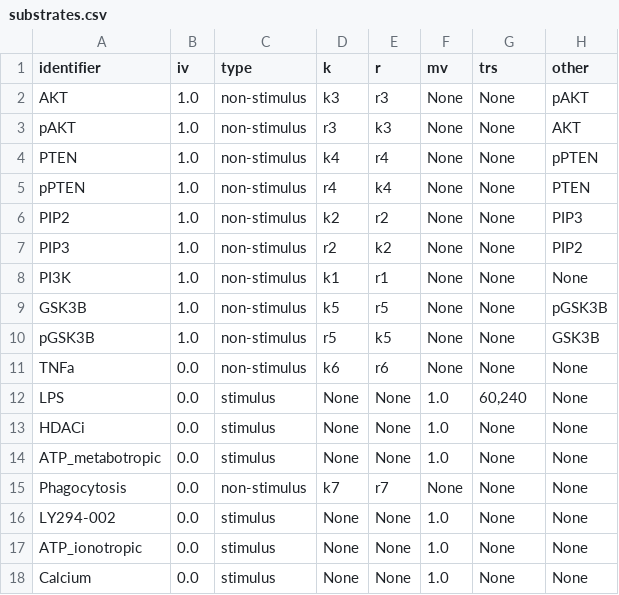
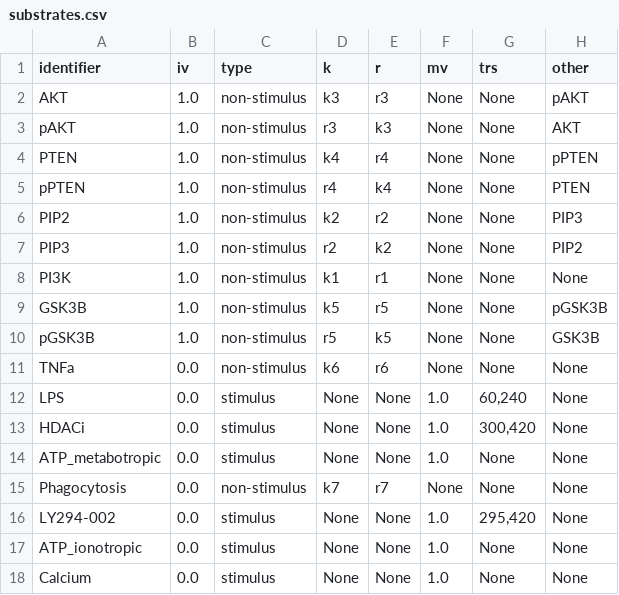
Before and after one commit to rsethi21/na_for_systems_bio, a CSV file: example_data/substrates.csv, drawn as a sheet.

```diff
--- a/example_data/substrates.csv
+++ b/example_data/substrates.csv
@@ -12,6 +12,6 @@ identifier,iv,type,k,r,mv,trs,other
 "LPS",0.0,"stimulus",None,None,1.0,"60,240",None
-"HDACi",0.0,"stimulus",None,None,1.0,None,None
+"HDACi",0.0,"stimulus",None,None,1.0,"300,420",None
 "ATP_metabotropic",0.0,"stimulus",None,None,1.0,None,None
 "Phagocytosis",0.0,"non-stimulus","k7","r7",None,None,None
-"LY294-002",0.0,"stimulus",None,None,1.0,None,None
+"LY294-002",0.0,"stimulus",None,None,1.0,"295,420",None
 "ATP_ionotropic",0.0,"stimulus",None,None,1.0,None,None
```
Also changed, not shown: example_data/interactions.csv, example_data/rates.csv, 2 other files.
